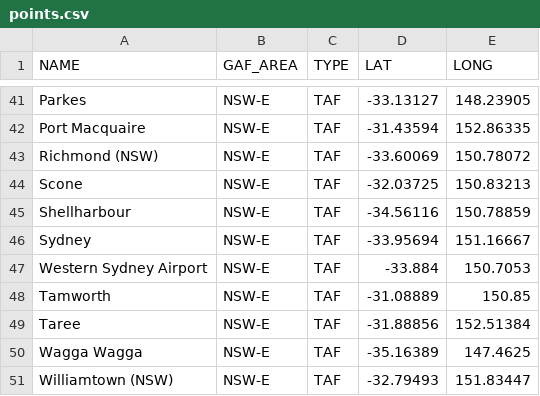
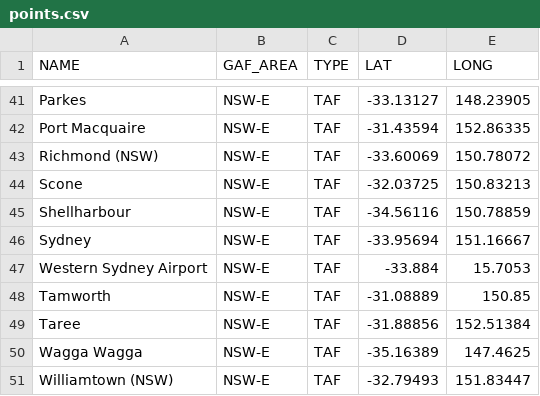
Before and after one commit to StrictBug/Geotrainer1.1, a CSV file: points.csv, drawn as a sheet; only a part is shown, gaps mark what is left out; the diff covers the shown part only.

```diff
--- a/points.csv
+++ b/points.csv
@@ -46,3 +46,3 @@ Shellharbour,NSW-E,TAF,-34.56116,150.78859
 Sydney,NSW-E,TAF,-33.95694,151.16667
-Western Sydney Airport,NSW-E,TAF,-33.884,150.7053
+Western Sydney Airport,NSW-E,TAF,-33.884,15.7053
 Tamworth,NSW-E,TAF,-31.08889,150.85
```
Also changed, not shown: 3 added rows and 4 edited cells elsewhere in this file, 2 other files.
